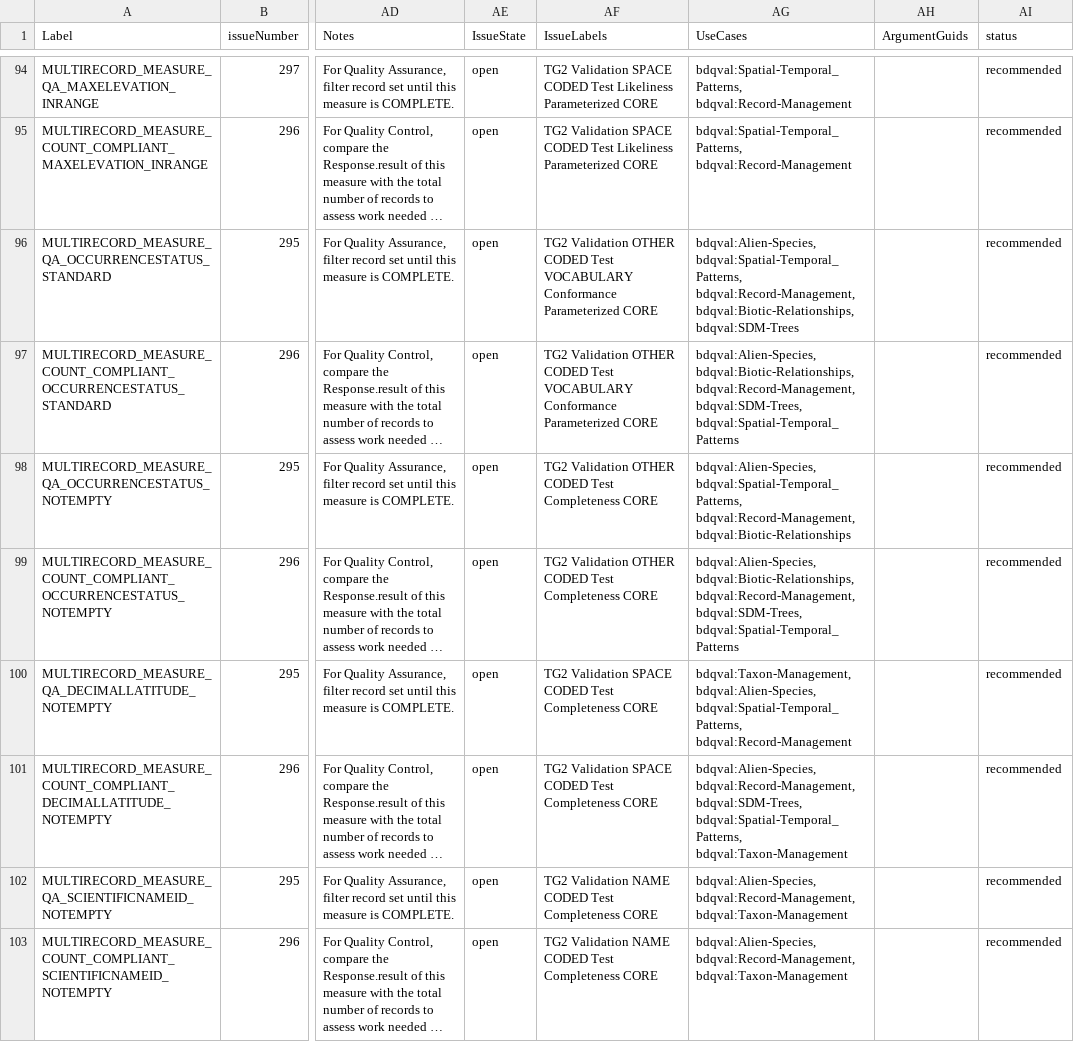
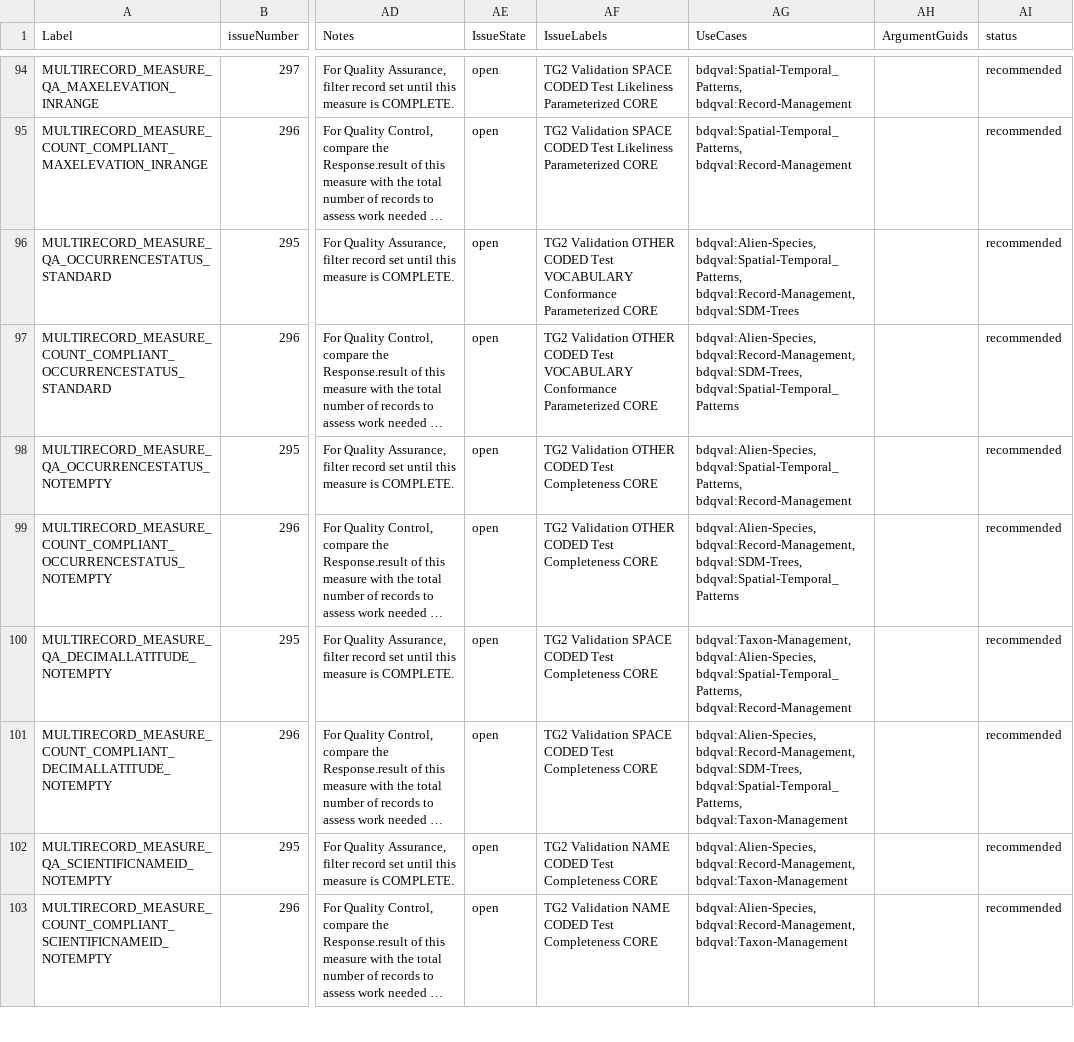
Before and after one commit to tdwg/bdq, a CSV file: tg2/_review/dist/bdqtest_multirecord_tests_current.csv, drawn as a sheet; only a part is shown, gaps mark what is left out; long unchanged cells end in …; the diff covers the shown part only; the diff names each change by its address in the sheet, - before the commit and + after, or states it on an @@ line.

```diff
--- a/tg2/_review/dist/bdqtest_multirecord_tests_current.csv
+++ b/tg2/_review/dist/bdqtest_multirecord_tests_current.csv
-AG96 (UseCases): …bdqval:Spatial-Temporal_Patterns, bdqval:Record-Management, bdqval:Biotic-Relationships, bdqval:SDM-Trees
+AG96 (UseCases): …bdqval:Spatial-Temporal_Patterns, bdqval:Record-Management, bdqval:SDM-Trees
-AG97 (UseCases): bdqval:Alien-Species, bdqval:Biotic-Relationships, bdqval:Record-Management, bdqval:SDM-Trees,…
+AG97 (UseCases): bdqval:Alien-Species, bdqval:Record-Management, bdqval:SDM-Trees,…
-AG98 (UseCases): bdqval:Alien-Species, bdqval:Spatial-Temporal_Patterns, bdqval:Record-Management, bdqval:Biotic-Relationships
+AG98 (UseCases): bdqval:Alien-Species, bdqval:Spatial-Temporal_Patterns, bdqval:Record-Management
-AG99 (UseCases): bdqval:Alien-Species, bdqval:Biotic-Relationships, bdqval:Record-Management, bdqval:SDM-Trees,…
+AG99 (UseCases): bdqval:Alien-Species, bdqval:Record-Management, bdqval:SDM-Trees,…
```
Also changed, not shown: 40 edited cells elsewhere in this file, tg2/_review/vocabulary/bdqtest_term_versions.csv, tg2/core/TG2_tests.csv, 8 other files.
